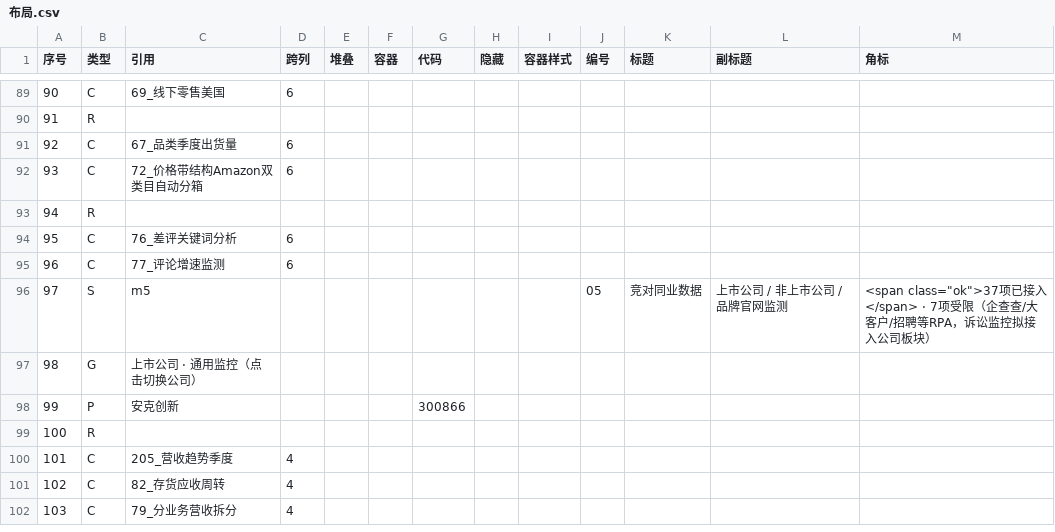
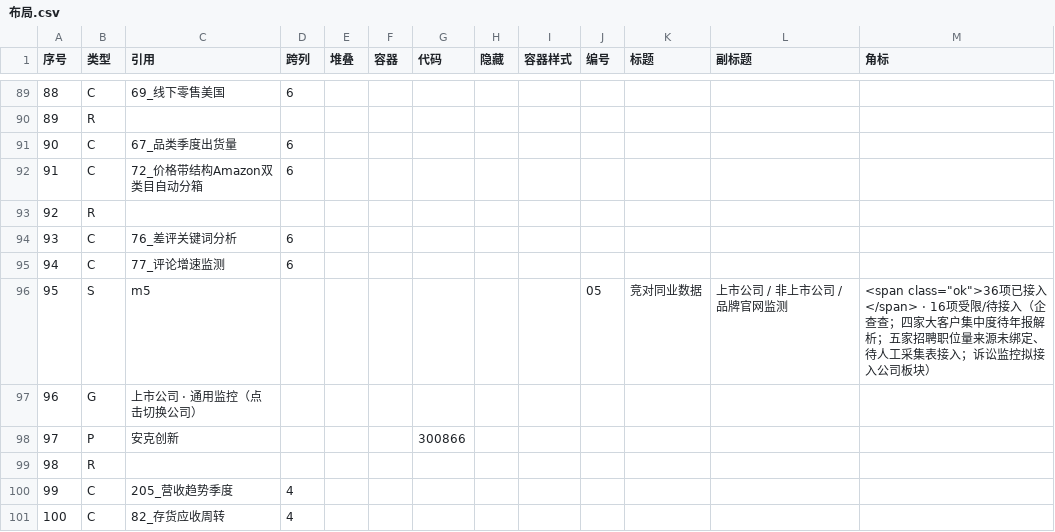
Before and after one commit to tendernessnick/dns-dashboard, a CSV file: 看板/布局.csv, drawn as a sheet; only a part is shown, gaps mark what is left out; the shorter side is filled out with more unchanged rows; the diff covers the shown part only; the diff names each change by its address in the sheet, - before the commit and + after, or states it on an @@ line.

```diff
--- a/看板/布局.csv
+++ b/看板/布局.csv
@@ column A (序号) renumbered from row 54 down @@
-M96 (角标): <span class="ok">37项已接入</span> · 7项受限（企查查/大客户/招聘等RPA，诉讼监控…
+M96 (角标): <span class="ok">36项已接入</span> · 16项受限/待接入（企查查；四家大客户集中度待年报解析；五家招聘职位量来源未绑定、待人工采集表接入；诉讼监控…
```
Also changed, not shown: 8 added rows and 4 removed rows elsewhere in this file, 看板/布局_人力部.csv, 看板数据固化/溯源表.csv, 32 other files.
